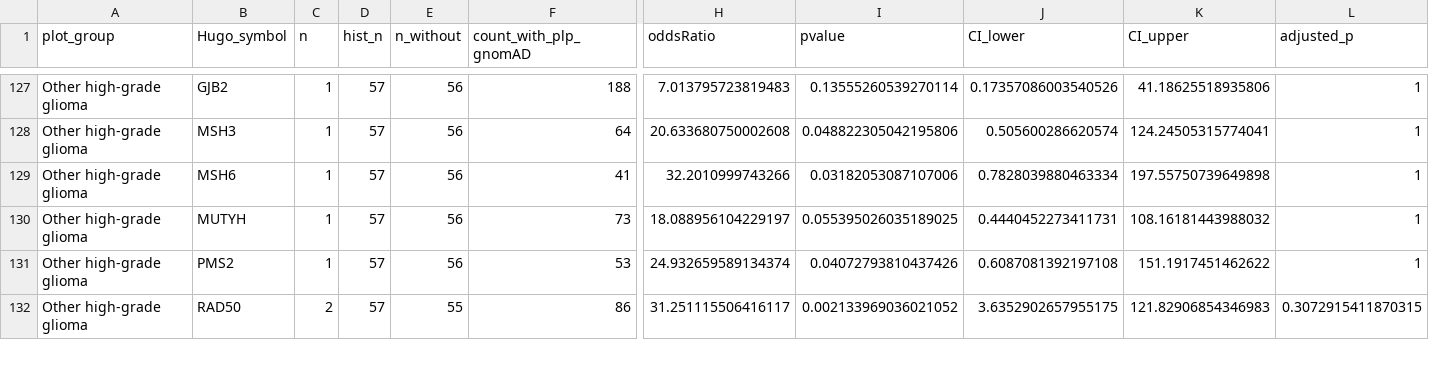
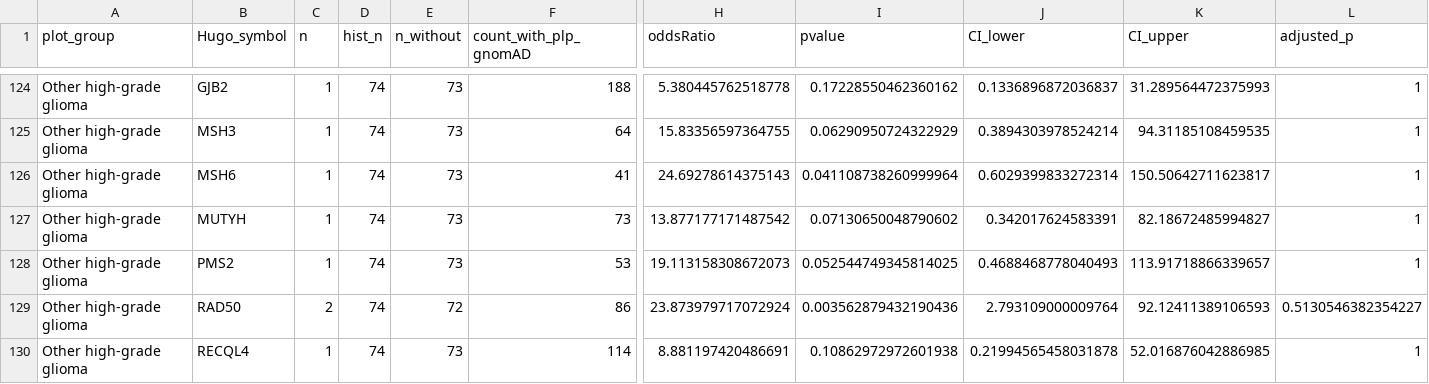
Before and after one commit to diskin-lab-chop/pbta-germline-somatic, a TSV file: analyses/cpg-enrichment/results/PBTA-cpg-plp-enrichment-by-plotGroup-gnomAD.tsv, drawn as a sheet; only a part is shown, gaps mark what is left out; addresses are those after the commit; rows hold the shown columns only; the diff covers the shown part only; the diff names each change by its address in the sheet, - before the commit and + after, or states it on an @@ line.

```diff
--- a/analyses/cpg-enrichment/results/PBTA-cpg-plp-enrichment-by-plotGroup-gnomAD.tsv
+++ b/analyses/cpg-enrichment/results/PBTA-cpg-plp-enrichment-by-plotGroup-gnomAD.tsv
-D124:D129 (hist_n): 57
+D124:D129 (hist_n): 74
-E124:E128 (n_without): 56
+E124:E128 (n_without): 73
-H124 (oddsRatio): 7.013795723819483
+H124 (oddsRatio): 5.380445762518778
-I124 (pvalue): 0.13555260539270114
+I124 (pvalue): 0.17228550462360162
-J124 (CI_lower): 0.17357086003540526
+J124 (CI_lower): 0.1336896872036837
-K124 (CI_upper): 41.18625518935806
+K124 (CI_upper): 31.289564472375993
-H125 (oddsRatio): 20.633680750002608
+H125 (oddsRatio): 15.83356597364755
-I125 (pvalue): 0.048822305042195806
+I125 (pvalue): 0.06290950724322929
-J125 (CI_lower): 0.505600286620574
+J125 (CI_lower): 0.3894303978524214
-K125 (CI_upper): 124.24505315774041
+K125 (CI_upper): 94.31185108459535
-H126 (oddsRatio): 32.2010999743266
+H126 (oddsRatio): 24.69278614375143
-I126 (pvalue): 0.03182053087107006
+I126 (pvalue): 0.041108738260999964
-J126 (CI_lower): 0.7828039880463334
+J126 (CI_lower): 0.6029399833272314
-K126 (CI_upper): 197.55750739649898
+K126 (CI_upper): 150.50642711623817
-H127 (oddsRatio): 18.088956104229197
+H127 (oddsRatio): 13.877177171487542
-I127 (pvalue): 0.055395026035189025
+I127 (pvalue): 0.07130650048790602
-J127 (CI_lower): 0.4440452273411731
+J127 (CI_lower): 0.342017624583391
-K127 (CI_upper): 108.16181443988032
+K127 (CI_upper): 82.18672485994827
-H128 (oddsRatio): 24.932659589134374
+H128 (oddsRatio): 19.113158308672073
-I128 (pvalue): 0.04072793810437426
+I128 (pvalue): 0.052544749345814025
-J128 (CI_lower): 0.6087081392197108
+J128 (CI_lower): 0.4688468778040493
-K128 (CI_upper): 151.1917451462622
+K128 (CI_upper): 113.91718866339657
-E129 (n_without): 55
+E129 (n_without): 72
-H129 (oddsRatio): 31.251115506416117
+H129 (oddsRatio): 23.873979717072924
-I129 (pvalue): 0.002133969036021052
+I129 (pvalue): 0.003562879432190436
-J129 (CI_lower): 3.6352902657955175
+J129 (CI_lower): 2.793109000009764
-K129 (CI_upper): 121.82906854346983
+K129 (CI_upper): 92.12411389106593
-L129 (adjusted_p): 0.3072915411870315
+L129 (adjusted_p): 0.5130546382354227
+row 130: Other high-grade glioma | RECQL4 | 1 | 74 | 73 | 114 | 8.881197420486691 | 0.10862972972601938 | 0.21994565458031878 | 52.016876042886985 | 1
```
Also changed, not shown: 2 added rows, 3 removed rows and 90 edited cells elsewhere in this file, analyses/cpg-enrichment/results/PBTA-cpg-plp-enrichment-by-plotGroup-PMBB.tsv, analyses/cpg-enrichment/results/plot-group-cpg-plp-enrichment-merged.tsv, 6 other files.
